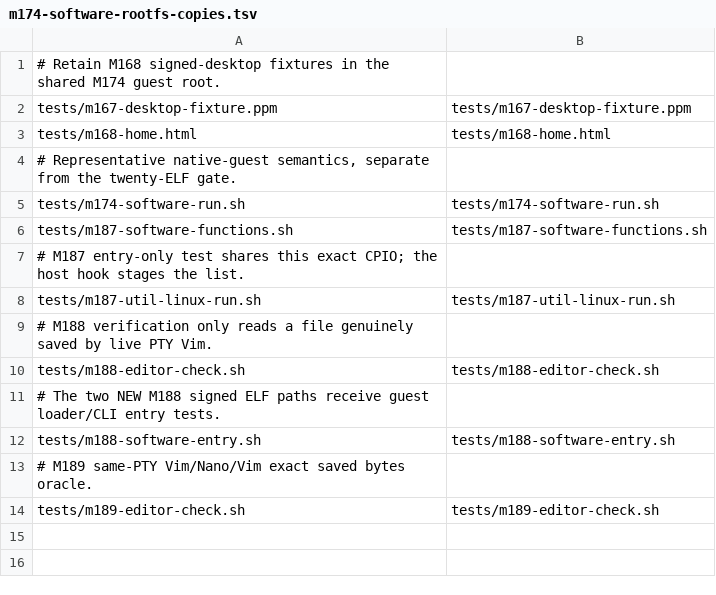
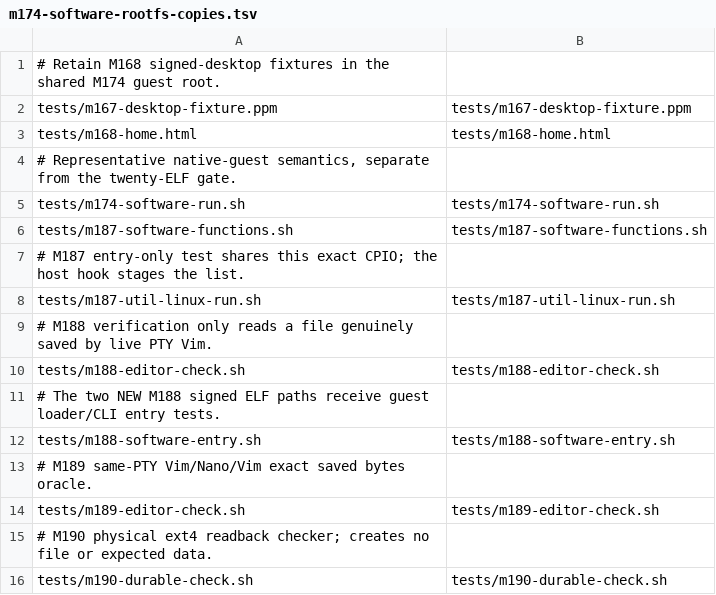
Before and after one commit to yituanxing/na-seed, a TSV file: scripts/m174-software-rootfs-copies.tsv, drawn as a sheet; the diff names each change by its address in the sheet, - before the commit and + after, or states it on an @@ line.

Commit message:
M190: exercise original desktop editors on durable ext4 across real QEMU reboot

```diff
--- a/scripts/m174-software-rootfs-copies.tsv
+++ b/scripts/m174-software-rootfs-copies.tsv
+row 15: # M190 physical ext4 readback checker; creates no file or expected data.
+row 16: tests/m190-durable-check.sh | tests/m190-durable-check.sh
```
Also changed, not shown: 12 other files.
